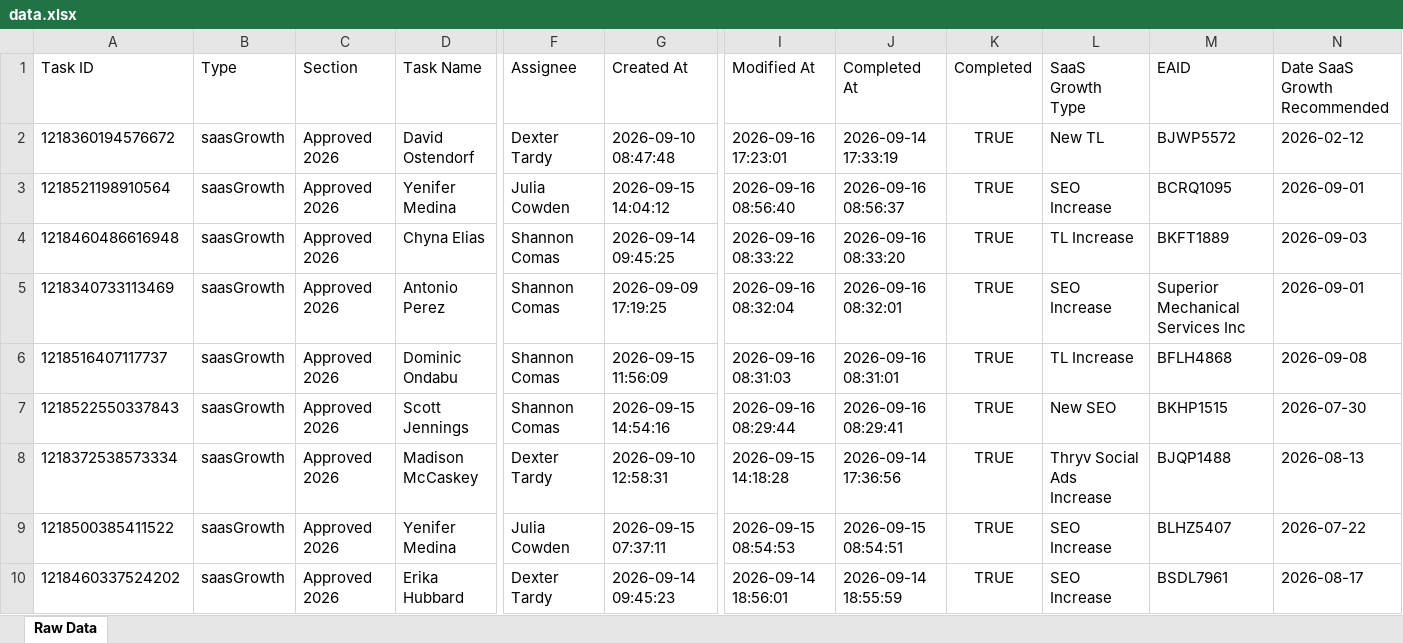
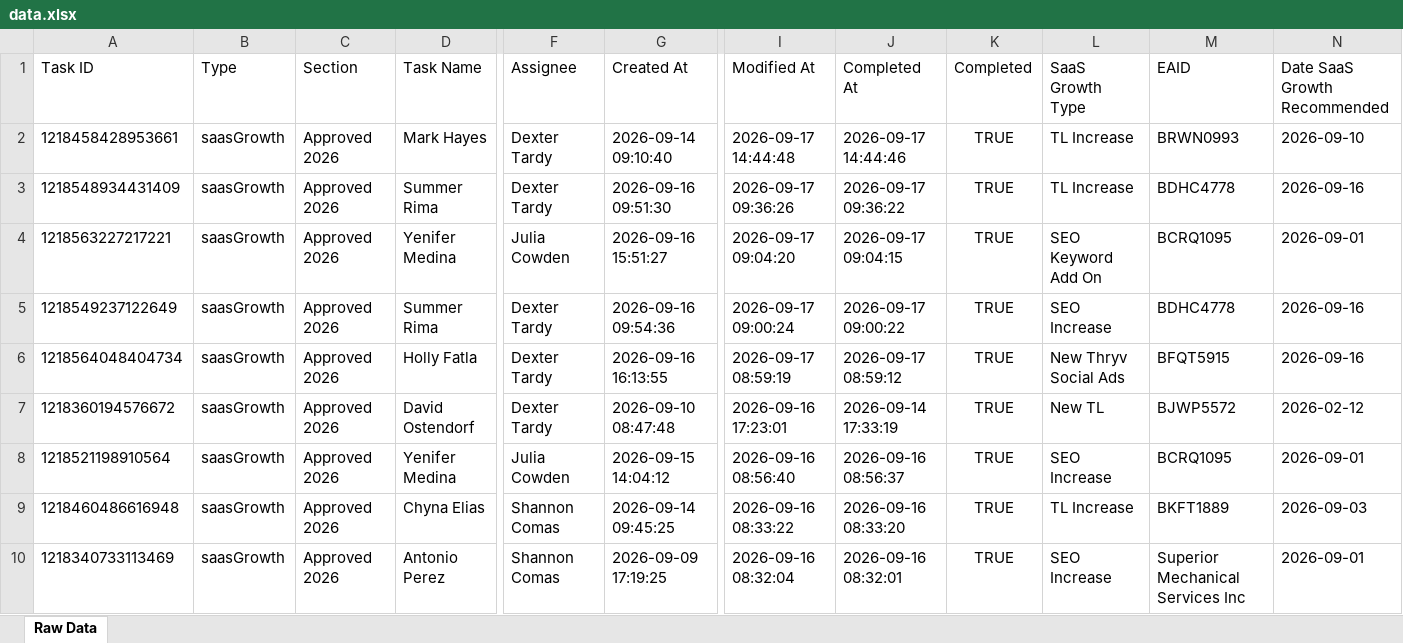
Before and after one commit to timramosthryv/saas-growth-dashboard, an Excel workbook: data.xlsx, sheet Raw Data, drawn as a sheet; only a part is shown, gaps mark what is left out; the shorter side is filled out with more unchanged rows; values as stored, in another font and other column widths than the file's, no borders; rows hold the shown columns only; the diff names each change by its address in the sheet, - before the commit and + after, or states it on an @@ line.

```diff
--- a/data.xlsx (sheet Raw Data)
+++ b/data.xlsx (sheet Raw Data)
+row 2: 1218458428953661 | saasGrowth | Approved 2026 | Mark Hayes | Dexter Tardy | 2026-09-14 09:10:40 | 2026-09-17 14:44:48 | 2026-09-17 14:44:46 | TRUE | TL Increase | BRWN0993 | 2026-09-10
+row 3: 1218548934431409 | saasGrowth | Approved 2026 | Summer Rima | Dexter Tardy | 2026-09-16 09:51:30 | 2026-09-17 09:36:26 | 2026-09-17 09:36:22 | TRUE | TL Increase | BDHC4778 | 2026-09-16
+row 4: 1218563227217221 | saasGrowth | Approved 2026 | Yenifer Medina | Julia Cowden | 2026-09-16 15:51:27 | 2026-09-17 09:04:20 | 2026-09-17 09:04:15 | TRUE | SEO Keyword Add On | BCRQ1095 | 2026-09-01
+row 5: 1218549237122649 | saasGrowth | Approved 2026 | Summer Rima | Dexter Tardy | 2026-09-16 09:54:36 | 2026-09-17 09:00:24 | 2026-09-17 09:00:22 | TRUE | SEO Increase | BDHC4778 | 2026-09-16
+row 6: 1218564048404734 | saasGrowth | Approved 2026 | Holly Fatla | Dexter Tardy | 2026-09-16 16:13:55 | 2026-09-17 08:59:19 | 2026-09-17 08:59:12 | TRUE | New Thryv Social Ads | BFQT5915 | 2026-09-16
```
Also changed, not shown: 1 other file.
